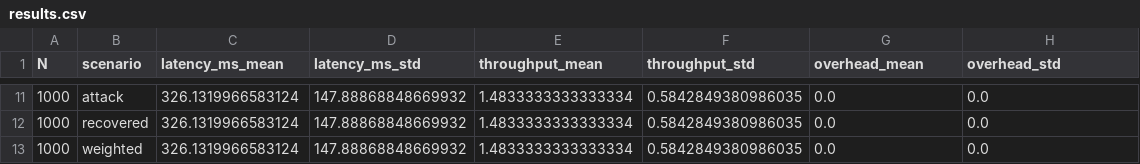
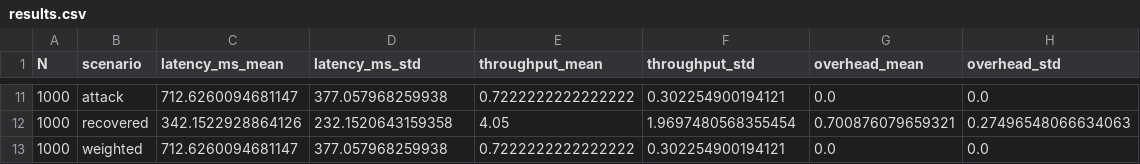
Before and after one commit to SAMARTHKOTHARI2005/ResilientDag_SOP, a CSV file: data/results.csv, drawn as a sheet; only a part is shown, gaps mark what is left out; the diff covers the shown part only.

```diff
--- a/data/results.csv
+++ b/data/results.csv
@@ -11,3 +11,3 @@ N,scenario,latency_ms_mean,latency_ms_std,throughput_mean,throughput_std,overhea
-1000,attack,326.1319966583124,147.88868848669932,1.4833333333333334,0.5842849380986035,0.0,0.0
-1000,recovered,326.1319966583124,147.88868848669932,1.4833333333333334,0.5842849380986035,0.0,0.0
-1000,weighted,326.1319966583124,147.88868848669932,1.4833333333333334,0.5842849380986035,0.0,0.0
+1000,attack,712.6260094681147,377.057968259938,0.7222222222222222,0.302254900194121,0.0,0.0
+1000,recovered,342.1522928864126,232.1520643159358,4.05,1.9697480568355454,0.700876079659321,0.27496548066634063
+1000,weighted,712.6260094681147,377.057968259938,0.7222222222222222,0.302254900194121,0.0,0.0
```
Also changed, not shown: 2 added rows, 2 removed rows and 28 edited cells elsewhere in this file, 17 other files.
